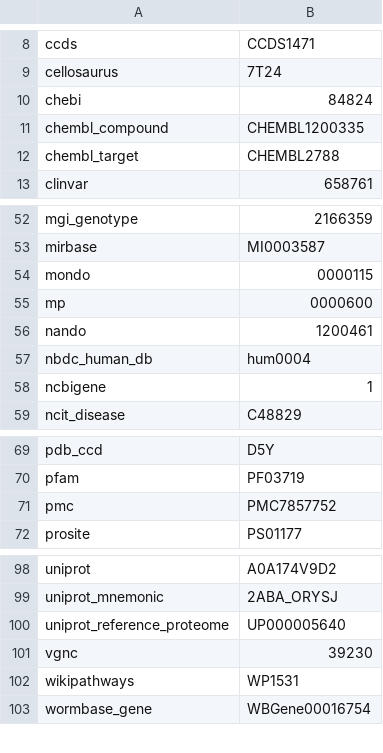
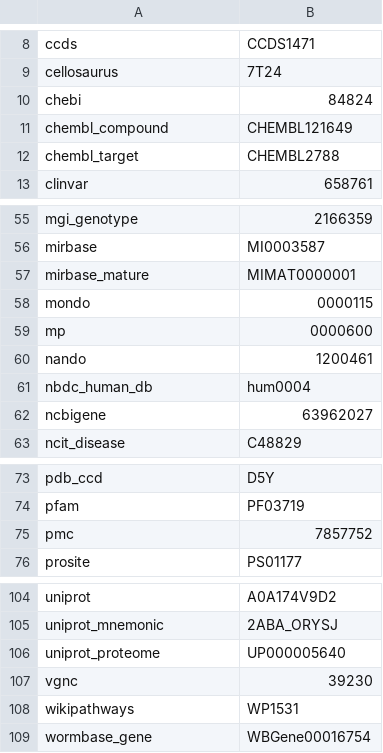
Before and after one commit to togoid/grasp-config, a TSV file: script/dataset-example_id.tsv, drawn as a sheet; only a part is shown, gaps mark what is left out; the diff covers the shown part only.

```diff
--- a/script/dataset-example_id.tsv
+++ b/script/dataset-example_id.tsv
@@ -10,3 +10,3 @@ cellosaurus	7T24
 chebi	84824
-chembl_compound	CHEMBL1200335
+chembl_compound	CHEMBL121649
 chembl_target	CHEMBL2788
@@ -53,2 +56,3 @@ mgi_genotype	2166359
 mirbase	MI0003587
+mirbase_mature	MIMAT0000001
 mondo	0000115
@@ -57,3 +61,3 @@ nando	1200461
 nbdc_human_db	hum0004
-ncbigene	1
+ncbigene	63962027
 ncit_disease	C48829
@@ -70,3 +74,3 @@ pdb_ccd	D5Y
 pfam	PF03719
-pmc	PMC7857752
+pmc	7857752
 prosite	PS01177
@@ -99,3 +105,3 @@ uniprot	A0A174V9D2
 uniprot_mnemonic	2ABA_ORYSJ
-uniprot_reference_proteome	UP000005640
+uniprot_proteome	UP000005640
 vgnc	39230
```
Also changed, not shown: 6 added rows and 3 edited cells elsewhere in this file.
